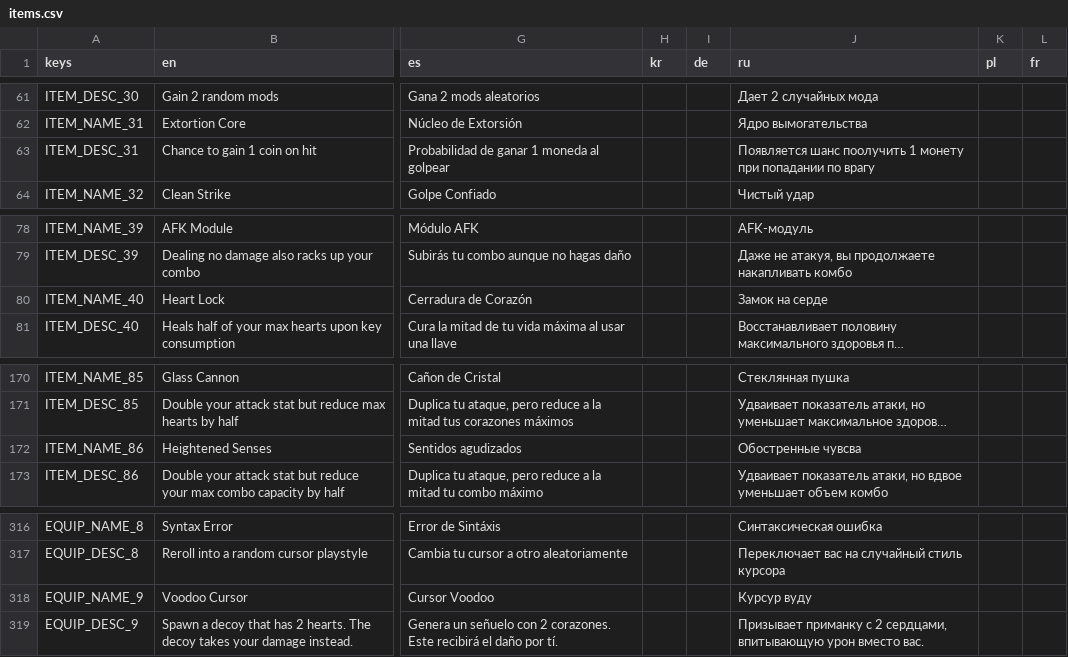
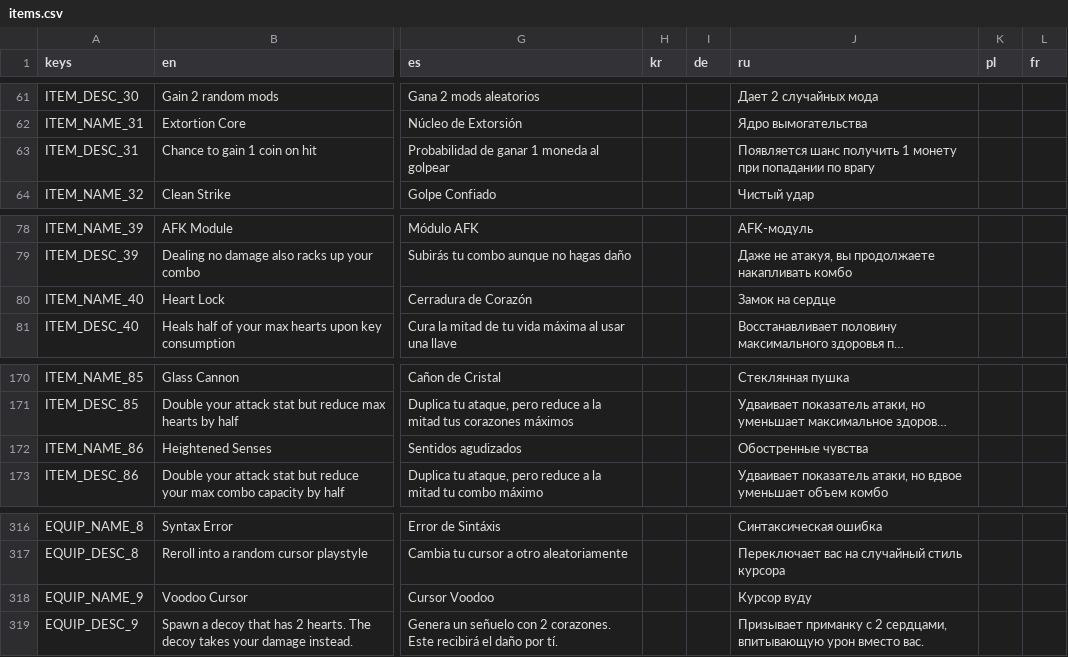
Before and after one commit to TSHHHHH/project-identifile-localisation, a CSV file: items.csv, drawn as a sheet; only a part is shown, gaps mark what is left out; long unchanged cells end in …; the diff names each change by its address in the sheet, - before the commit and + after, or states it on an @@ line.

```diff
--- a/items.csv
+++ b/items.csv
-J63 (ru): Появляется шанс поолучить 1 монету…
+J63 (ru): Появляется шанс получить 1 монету…
-J80 (ru): Замок на серде
+J80 (ru): Замок на сердце
-J172 (ru): Обостренные чувсва
+J172 (ru): Обостренные чувства
-J318 (ru): Курсур вуду
+J318 (ru): Курсор вуду
```
Also changed, not shown: achievements.csv, common.csv, 3 other files.
